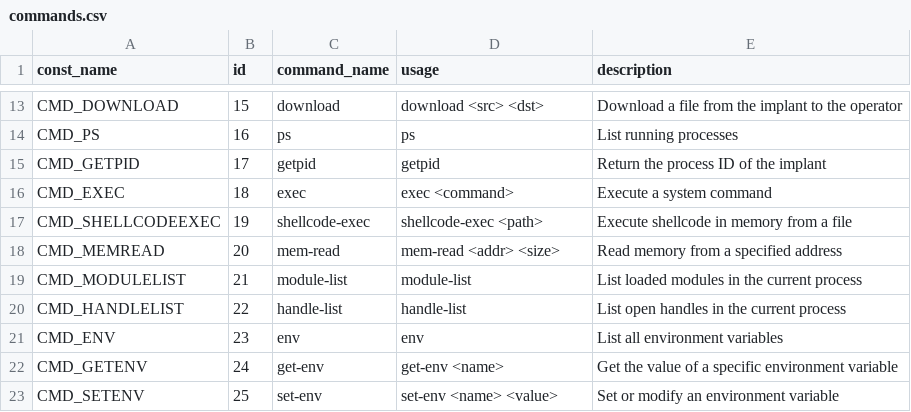
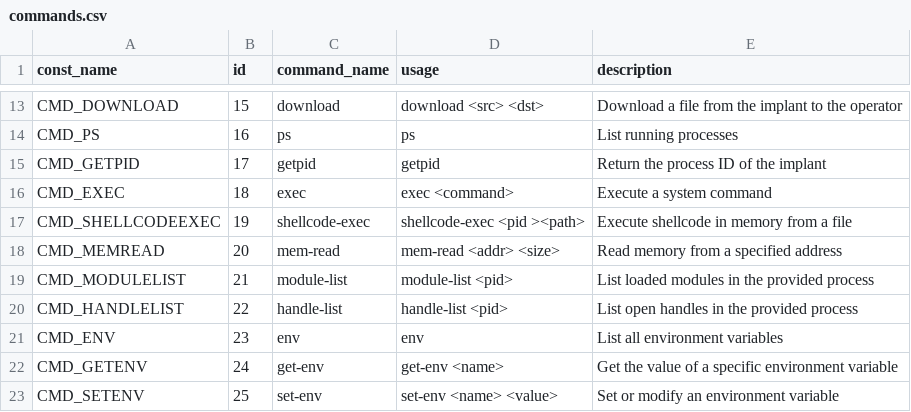
Before and after one commit to m275886/finalProject-HanksRevenge, a CSV file: shared/commands.csv, drawn as a sheet; only a part is shown, gaps mark what is left out.

Commit message:
fix:fixed client_display display handler for inspect-token

```diff
--- a/shared/commands.csv
+++ b/shared/commands.csv
@@ -16,6 +16,6 @@ CMD_GETPID,17,getpid,getpid,Return the process ID of the implant
 CMD_EXEC,18,exec,exec <command>,Execute a system command
-CMD_SHELLCODEEXEC,19,shellcode-exec,shellcode-exec <path>,Execute shellcode in memory from a file
+CMD_SHELLCODEEXEC,19,shellcode-exec,shellcode-exec <pid ><path>,Execute shellcode in memory from a file
 CMD_MEMREAD,20,mem-read,mem-read <addr> <size>,Read memory from a specified address
-CMD_MODULELIST,21,module-list,module-list,List loaded modules in the current process
-CMD_HANDLELIST,22,handle-list,handle-list,List open handles in the current process
+CMD_MODULELIST,21,module-list,module-list <pid>,List loaded modules in the provided process
+CMD_HANDLELIST,22,handle-list,handle-list <pid>,List open handles in the provided process
 CMD_ENV,23,env,env,List all environment variables
```
Also changed, not shown: 4 other files.
